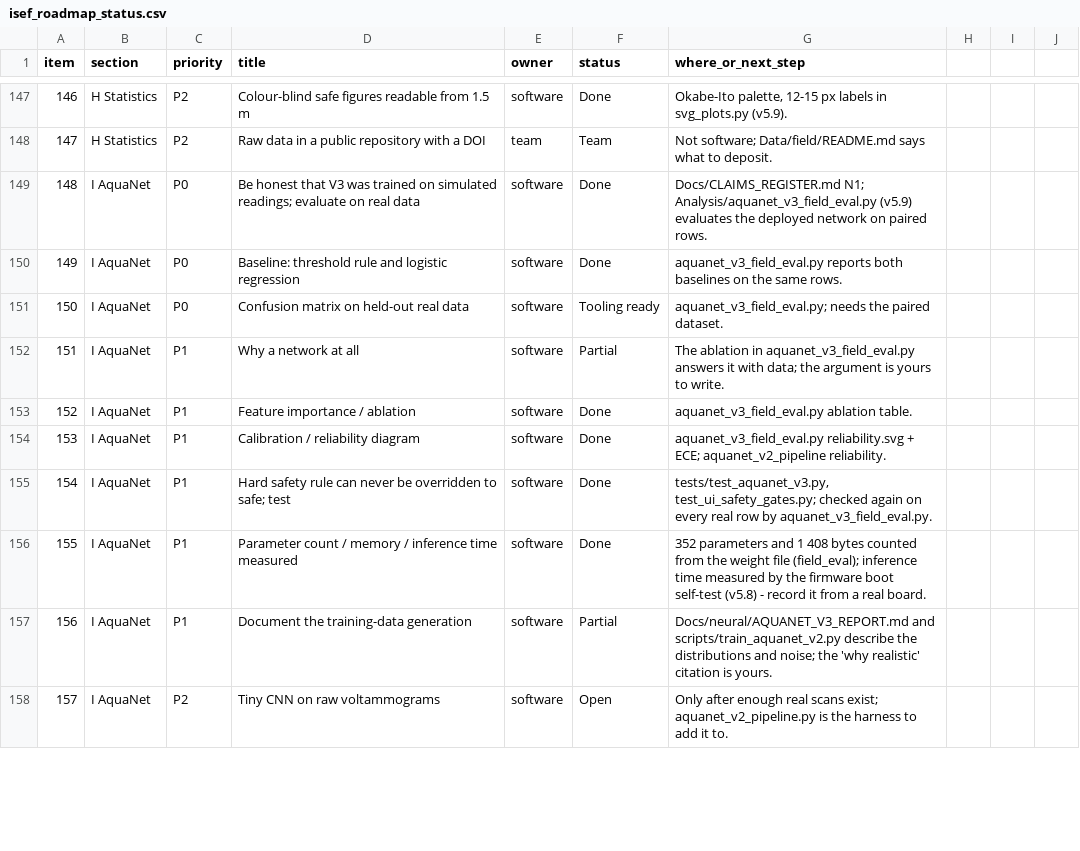
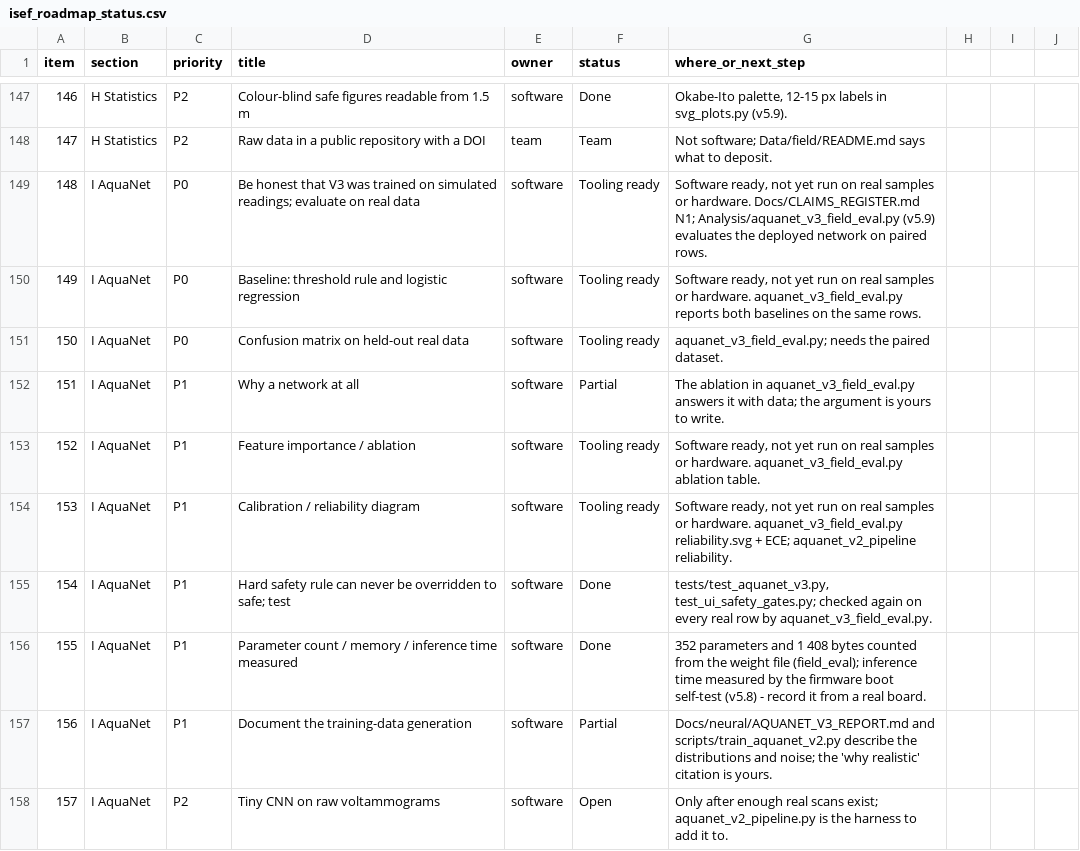
Before and after one commit to yashveersinghgarewal-hub/AquaSentry_Final, a CSV file: Docs/planning/isef_roadmap_status.csv, drawn as a sheet; only a part is shown, gaps mark what is left out; the diff covers the shown part only.

```diff
--- a/Docs/planning/isef_roadmap_status.csv
+++ b/Docs/planning/isef_roadmap_status.csv
@@ -148,8 +148,8 @@ item,section,priority,title,owner,status,where_or_next_step
 147,H Statistics,P2,Raw data in a public repository with a DOI,team,Team,"Not software; Data/field/README.md says what to deposit."
-148,I AquaNet,P0,Be honest that V3 was trained on simulated readings; evaluate on real data,software,Done,"Docs/CLAIMS_REGISTER.md N1; Analysis/aquanet_v3_field_eval.py (v5.9) evaluates the deployed network on paired rows."
-149,I AquaNet,P0,Baseline: threshold rule and logistic regression,software,Done,aquanet_v3_field_eval.py reports both baselines on the same rows.
+148,I AquaNet,P0,Be honest that V3 was trained on simulated readings; evaluate on real data,software,Tooling ready,"Software ready, not yet run on real samples or hardware. Docs/CLAIMS_REGISTER.md N1; Analysis/aquanet_v3_field_eval.py (v5.9) evaluates the deployed network on paired rows."
+149,I AquaNet,P0,Baseline: threshold rule and logistic regression,software,Tooling ready,"Software ready, not yet run on real samples or hardware. aquanet_v3_field_eval.py reports both baselines on the same rows."
 150,I AquaNet,P0,Confusion matrix on held-out real data,software,Tooling ready,aquanet_v3_field_eval.py; needs the paired dataset.
 151,I AquaNet,P1,Why a network at all,software,Partial,"The ablation in aquanet_v3_field_eval.py answers it with data; the argument is yours to write."
-152,I AquaNet,P1,Feature importance / ablation,software,Done,aquanet_v3_field_eval.py ablation table.
-153,I AquaNet,P1,Calibration / reliability diagram,software,Done,"aquanet_v3_field_eval.py reliability.svg + ECE; aquanet_v2_pipeline reliability."
+152,I AquaNet,P1,Feature importance / ablation,software,Tooling ready,"Software ready, not yet run on real samples or hardware. aquanet_v3_field_eval.py ablation table."
+153,I AquaNet,P1,Calibration / reliability diagram,software,Tooling ready,"Software ready, not yet run on real samples or hardware. aquanet_v3_field_eval.py reliability.svg + ECE; aquanet_v2_pipeline reliability."
 154,I AquaNet,P1,Hard safety rule can never be overridden to safe; test,software,Done,"tests/test_aquanet_v3.py, test_ui_safety_gates.py; checked again on every real row by aquanet_v3_field_eval.py."
```
Also changed, not shown: 57 edited cells elsewhere in this file, 30 other files.
